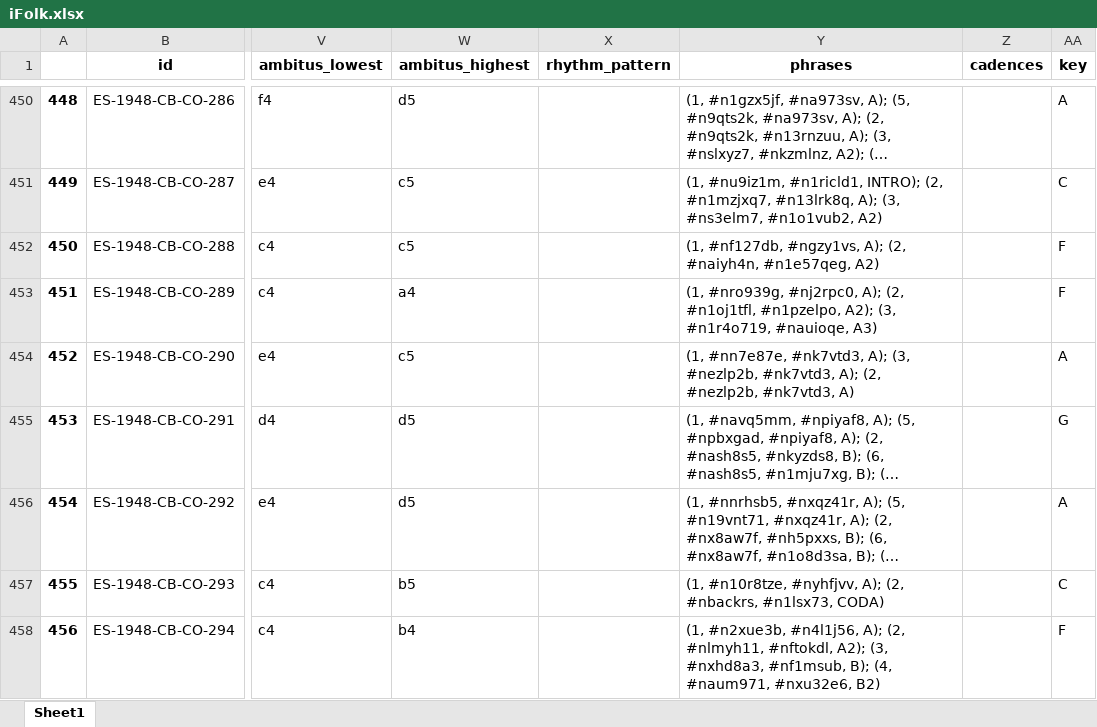
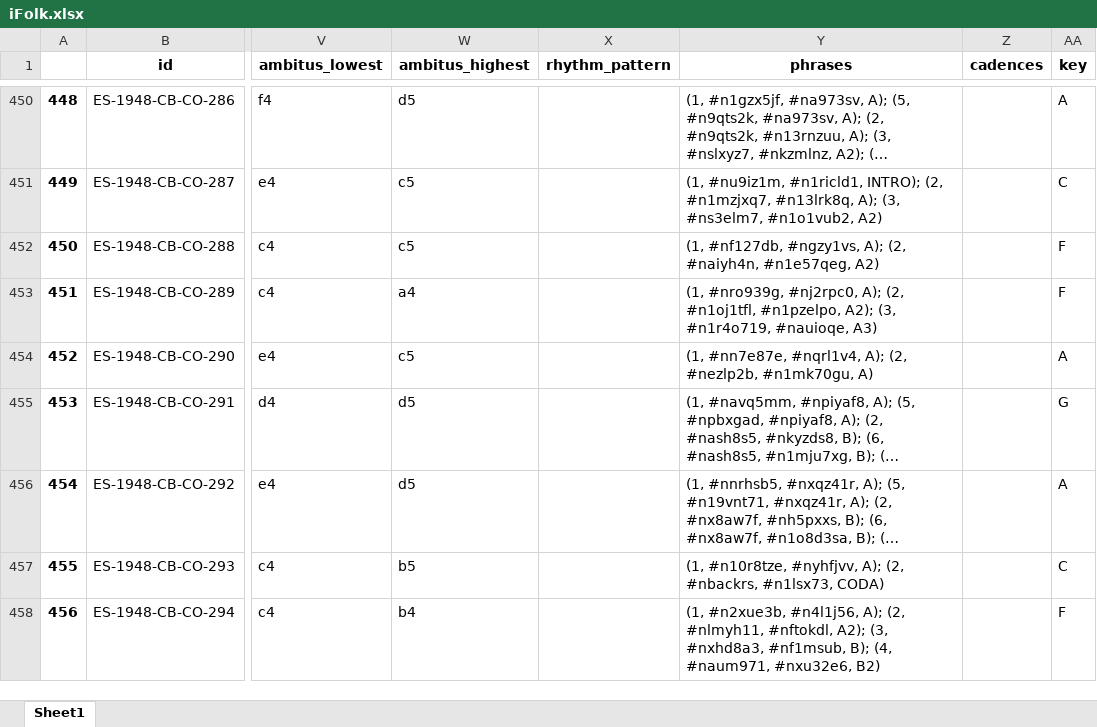
Before and after one commit to EA-Digifolk/iFolk, an Excel workbook: iFolk.xlsx, sheet Sheet1, drawn as a sheet; only a part is shown, gaps mark what is left out; long unchanged cells end in …; values as stored, in another font and other column widths than the file's, no borders; the diff covers the shown part only; the diff names each change by its address in the sheet, - before the commit and + after, or states it on an @@ line.

Commit message:
corrected xlsx

```diff
--- a/iFolk.xlsx (sheet Sheet1)
+++ b/iFolk.xlsx (sheet Sheet1)
-Y454 (phrases): (1, #nn7e87e, #nk7vtd3, A); (3, #nezlp2b, #nk7vtd3, A); (2, #nezlp2b, #nk7vtd3, A)
+Y454 (phrases): (1, #nn7e87e, #nqrl1v4, A); (2, #nezlp2b, #n1mk70gu, A)
```
Also changed, not shown: 35 edited cells elsewhere in this sheet.
